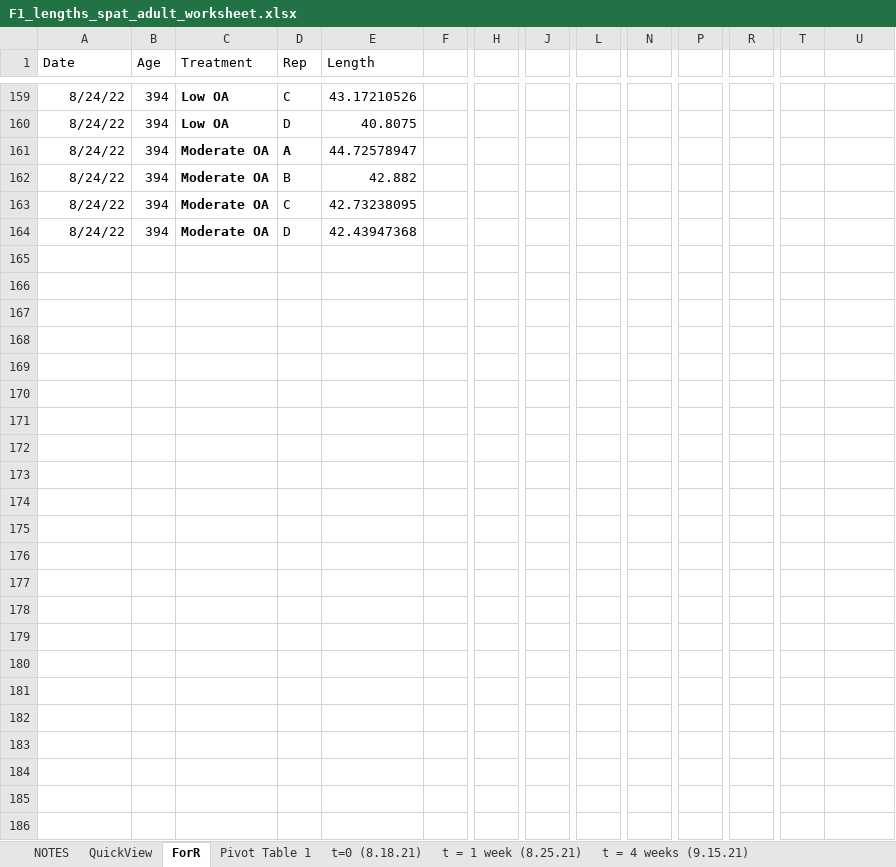
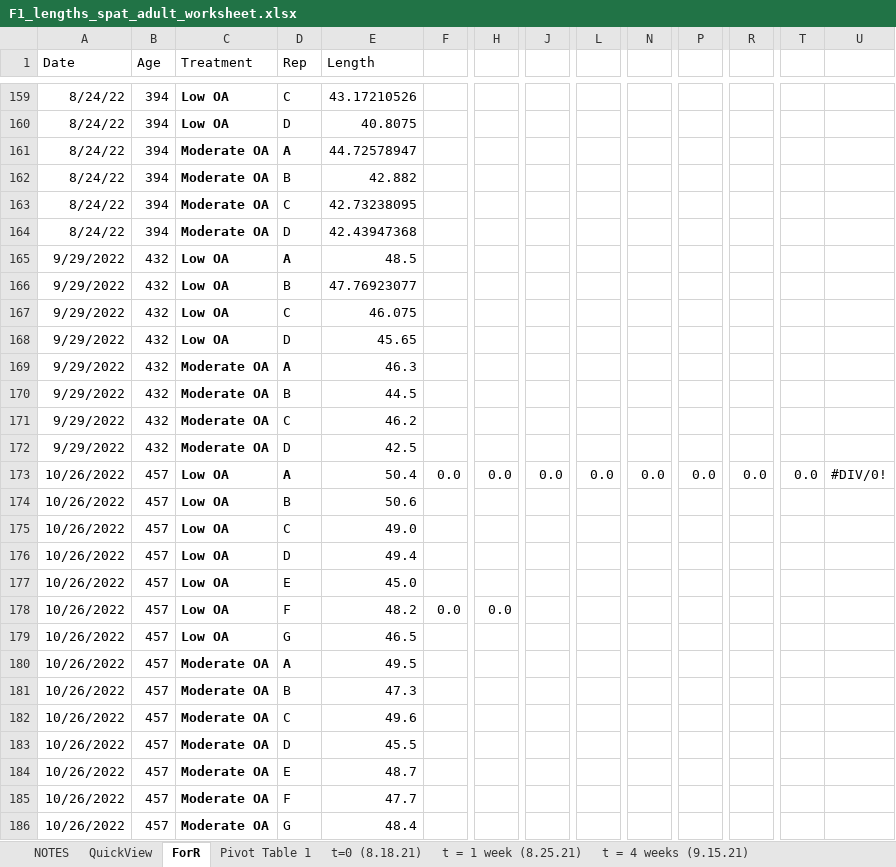
Before and after one commit to NEFSC/EAD-ASEB-Airradians_multigen_OA, an Excel workbook: RAnalysis/Data/Physiology/Length/F1/worksheets/F1_lengths_spat_adult_worksheet.xlsx, sheet ForR, drawn as a sheet; only a part is shown, gaps mark what is left out; values as stored, in another font and other column widths than the file's, no borders; rows hold the shown columns only; the diff names each change by its address in the sheet, - before the commit and + after, or states it on an @@ line.

```diff
--- a/RAnalysis/Data/Physiology/Length/F1/worksheets/F1_lengths_spat_adult_worksheet.xlsx (sheet ForR)
+++ b/RAnalysis/Data/Physiology/Length/F1/worksheets/F1_lengths_spat_adult_worksheet.xlsx (sheet ForR)
+row 165: 9/29/2022 | 432 | Low OA | A | 48.5
+row 166: 9/29/2022 | 432 | Low OA | B | 47.76923077
+row 167: 9/29/2022 | 432 | Low OA | C | 46.075
+row 168: 9/29/2022 | 432 | Low OA | D | 45.65
+row 169: 9/29/2022 | 432 | Moderate OA | A | 46.3
+row 170: 9/29/2022 | 432 | Moderate OA | B | 44.5
+row 171: 9/29/2022 | 432 | Moderate OA | C | 46.2
+row 172: 9/29/2022 | 432 | Moderate OA | D | 42.5
+row 173: 10/26/2022 | 457 | Low OA | A | 50.4 | 0.0 | 0.0 | 0.0 | 0.0 | 0.0 | 0.0 | 0.0 | 0.0 | #DIV/0!
+row 174: 10/26/2022 | 457 | Low OA | B | 50.6
+row 175: 10/26/2022 | 457 | Low OA | C | 49.0
+row 176: 10/26/2022 | 457 | Low OA | D | 49.4
+row 177: 10/26/2022 | 457 | Low OA | E | 45.0
+row 178: 10/26/2022 | 457 | Low OA | F | 48.2 | 0.0 | 0.0
+row 179: 10/26/2022 | 457 | Low OA | G | 46.5
+row 180: 10/26/2022 | 457 | Moderate OA | A | 49.5
+row 181: 10/26/2022 | 457 | Moderate OA | B | 47.3
+row 182: 10/26/2022 | 457 | Moderate OA | C | 49.6
+row 183: 10/26/2022 | 457 | Moderate OA | D | 45.5
+row 184: 10/26/2022 | 457 | Moderate OA | E | 48.7
+row 185: 10/26/2022 | 457 | Moderate OA | F | 47.7
+row 186: 10/26/2022 | 457 | Moderate OA | G | 48.4
```
Also changed, not shown: sheet 9.29.22, sheet Pivot Table 1, sheet NOTES, other sheet tabs, charts or pictures, 1 other file.
